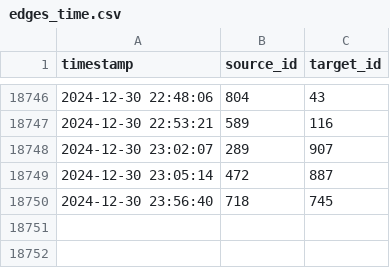
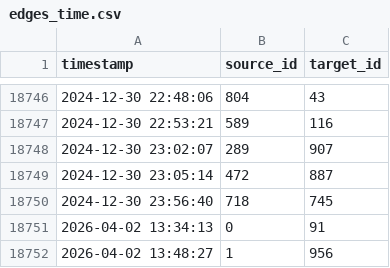
Before and after one commit to 2024080911015/flask_demo, a CSV file: edges_time.csv, drawn as a sheet; only a part is shown, gaps mark what is left out.

```diff
--- a/edges_time.csv
+++ b/edges_time.csv
@@ -18750 +18750,3 @@ timestamp,source_id,target_id
 2024-12-30 23:56:40,718,745
+2026-04-02 13:34:13,0,91
+2026-04-02 13:48:27,1,956
```
Also changed, not shown: 15 other files.
